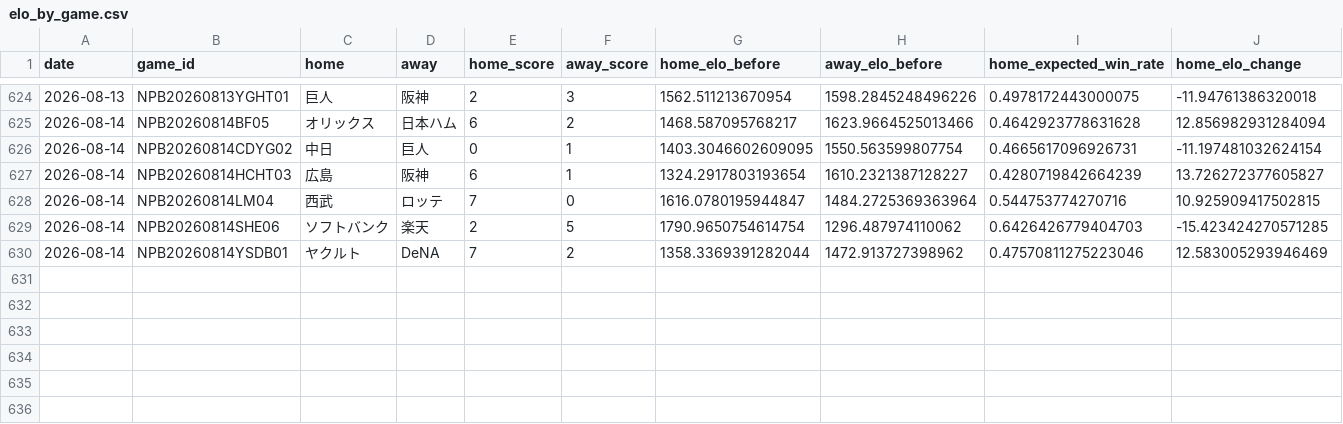
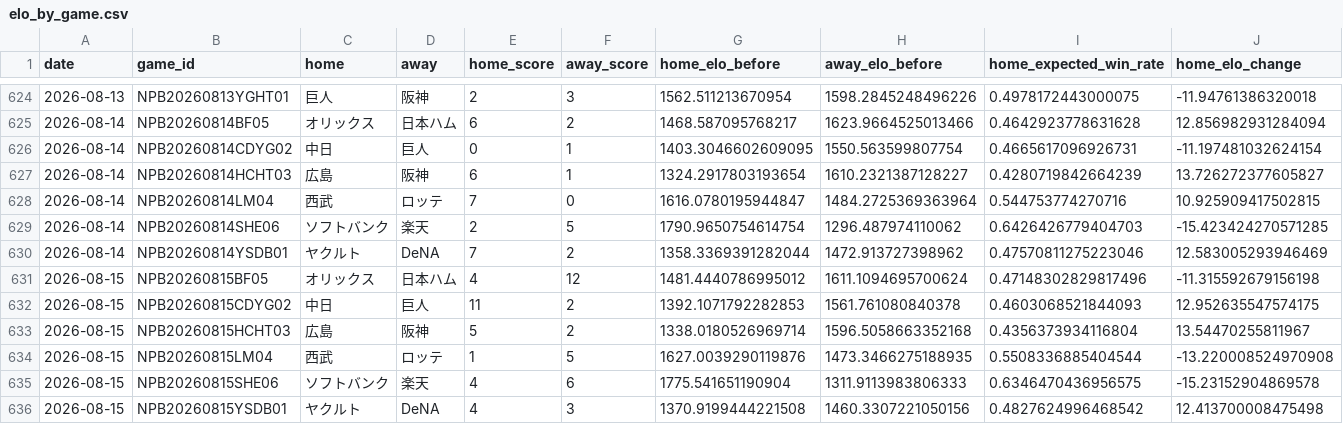
Before and after one commit to hrt2223/npb-elo, a CSV file: npb/2026/output/elo_by_game.csv, drawn as a sheet; only a part is shown, gaps mark what is left out; rows hold the shown columns only; the diff names each change by its address in the sheet, - before the commit and + after, or states it on an @@ line.

```diff
--- a/npb/2026/output/elo_by_game.csv
+++ b/npb/2026/output/elo_by_game.csv
+row 631: 2026-08-15 | NPB20260815BF05 | オリックス | 日本ハム | 4 | 12 | 1481.4440786995012 | 1611.1094695700624 | 0.47148302829817496 | -11.315592679156198
+row 632: 2026-08-15 | NPB20260815CDYG02 | 中日 | 巨人 | 11 | 2 | 1392.1071792282853 | 1561.761080840378 | 0.4603068521844093 | 12.952635547574175
+row 633: 2026-08-15 | NPB20260815HCHT03 | 広島 | 阪神 | 5 | 2 | 1338.0180526969714 | 1596.5058663352168 | 0.4356373934116804 | 13.54470255811967
+row 634: 2026-08-15 | NPB20260815LM04 | 西武 | ロッテ | 1 | 5 | 1627.0039290119876 | 1473.3466275188935 | 0.5508336885404544 | -13.220008524970908
+row 635: 2026-08-15 | NPB20260815SHE06 | ソフトバンク | 楽天 | 4 | 6 | 1775.541651190904 | 1311.9113983806333 | 0.6346470436956575 | -15.23152904869578
+row 636: 2026-08-15 | NPB20260815YSDB01 | ヤクルト | DeNA | 4 | 3 | 1370.9199444221508 | 1460.3307221050156 | 0.4827624996468542 | 12.413700008475498
```
Also changed, not shown: npb/2026/game_results_jp_2026.csv, npb/2026/output/central/elo_history.csv, 36 other files.
